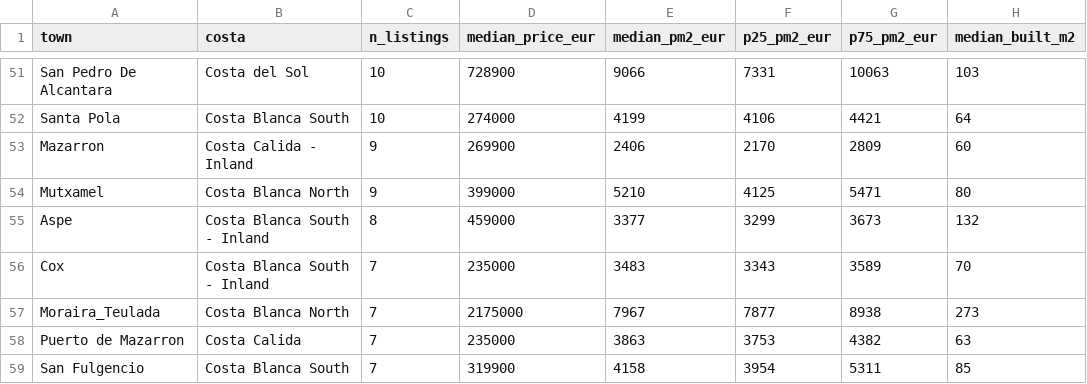
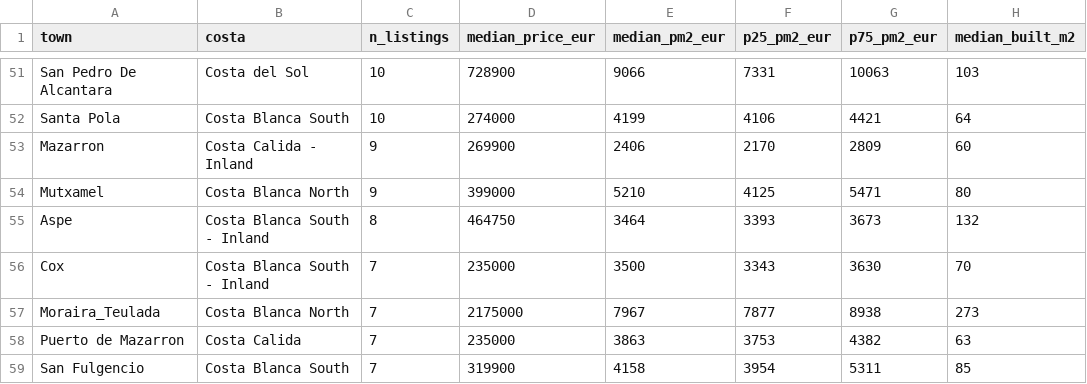
Before and after one commit to HenrikKolstad/avena-data, a CSV file: market/towns.csv, drawn as a sheet; only a part is shown, gaps mark what is left out; the diff covers the shown part only; the diff names each change by its address in the sheet, - before the commit and + after, or states it on an @@ line.

```diff
--- a/market/towns.csv
+++ b/market/towns.csv
-D55 (median_price_eur): 459000
+D55 (median_price_eur): 464750
-E55 (median_pm2_eur): 3377
+E55 (median_pm2_eur): 3464
-F55 (p25_pm2_eur): 3299
+F55 (p25_pm2_eur): 3393
-E56 (median_pm2_eur): 3483
+E56 (median_pm2_eur): 3500
-G56 (p75_pm2_eur): 3589
+G56 (p75_pm2_eur): 3630
```
Also changed, not shown: 2 added rows, 2 removed rows and 23 edited cells elsewhere in this file, delphi/index.csv, market/movement-ledger.csv, 9 other files.
